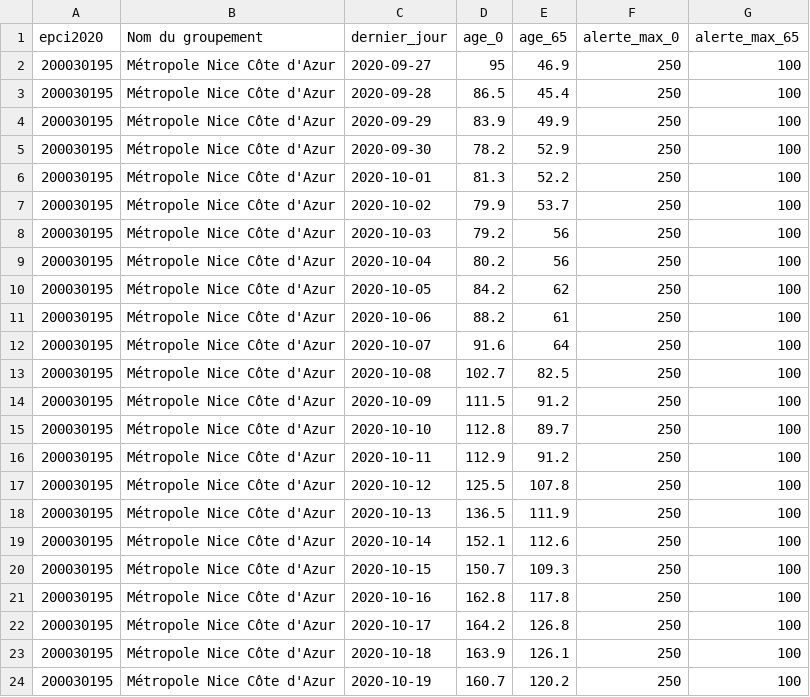
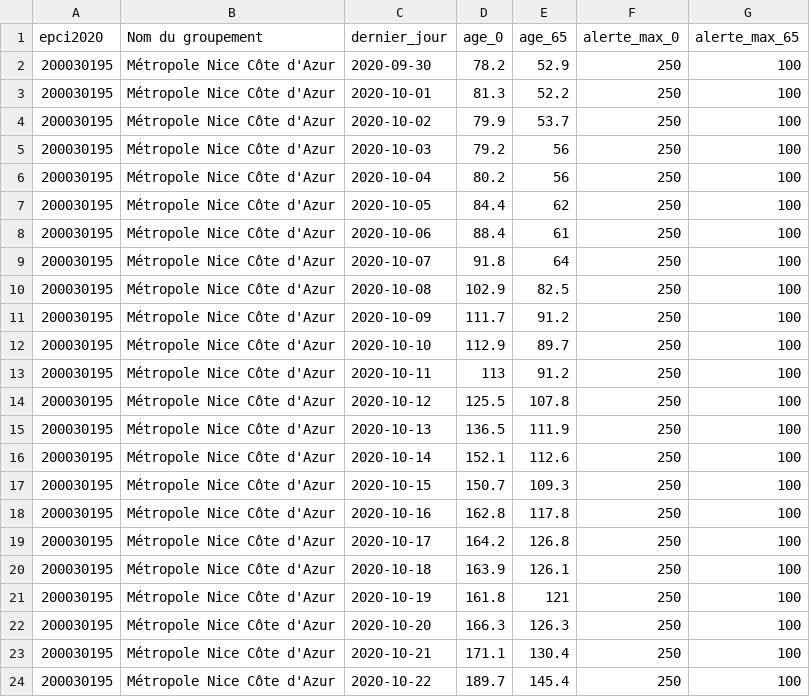
Before and after one commit to alphoenix/metropo_covid, a CSV file: chiffres_200030195.csv, drawn as a sheet.

```diff
--- a/chiffres_200030195.csv
+++ b/chiffres_200030195.csv
@@ -1,5 +1,2 @@
 epci2020,Nom du groupement,dernier_jour,age_0,age_65,alerte_max_0,alerte_max_65
-200030195,Métropole Nice Côte d'Azur,2020-09-27,95,46.9,250,100
-200030195,Métropole Nice Côte d'Azur,2020-09-28,86.5,45.4,250,100
-200030195,Métropole Nice Côte d'Azur,2020-09-29,83.9,49.9,250,100
 200030195,Métropole Nice Côte d'Azur,2020-09-30,78.2,52.9,250,100
@@ -9,9 +6,9 @@ epci2020,Nom du groupement,dernier_jour,age_0,age_65,alerte_max_0,alerte_max_65
 200030195,Métropole Nice Côte d'Azur,2020-10-04,80.2,56,250,100
-200030195,Métropole Nice Côte d'Azur,2020-10-05,84.2,62,250,100
-200030195,Métropole Nice Côte d'Azur,2020-10-06,88.2,61,250,100
-200030195,Métropole Nice Côte d'Azur,2020-10-07,91.6,64,250,100
-200030195,Métropole Nice Côte d'Azur,2020-10-08,102.7,82.5,250,100
-200030195,Métropole Nice Côte d'Azur,2020-10-09,111.5,91.2,250,100
-200030195,Métropole Nice Côte d'Azur,2020-10-10,112.8,89.7,250,100
-200030195,Métropole Nice Côte d'Azur,2020-10-11,112.9,91.2,250,100
+200030195,Métropole Nice Côte d'Azur,2020-10-05,84.4,62,250,100
+200030195,Métropole Nice Côte d'Azur,2020-10-06,88.4,61,250,100
+200030195,Métropole Nice Côte d'Azur,2020-10-07,91.8,64,250,100
+200030195,Métropole Nice Côte d'Azur,2020-10-08,102.9,82.5,250,100
+200030195,Métropole Nice Côte d'Azur,2020-10-09,111.7,91.2,250,100
+200030195,Métropole Nice Côte d'Azur,2020-10-10,112.9,89.7,250,100
+200030195,Métropole Nice Côte d'Azur,2020-10-11,113,91.2,250,100
 200030195,Métropole Nice Côte d'Azur,2020-10-12,125.5,107.8,250,100
@@ -23,2 +20,5 @@ epci2020,Nom du groupement,dernier_jour,age_0,age_65,alerte_max_0,alerte_max_65
 200030195,Métropole Nice Côte d'Azur,2020-10-18,163.9,126.1,250,100
-200030195,Métropole Nice Côte d'Azur,2020-10-19,160.7,120.2,250,100
+200030195,Métropole Nice Côte d'Azur,2020-10-19,161.8,121,250,100
+200030195,Métropole Nice Côte d'Azur,2020-10-20,166.3,126.3,250,100
+200030195,Métropole Nice Côte d'Azur,2020-10-21,171.1,130.4,250,100
+200030195,Métropole Nice Côte d'Azur,2020-10-22,189.7,145.4,250,100
```
Also changed, not shown: chiffres_200039865.csv, chiffres_243400017.csv, 20 other files.
